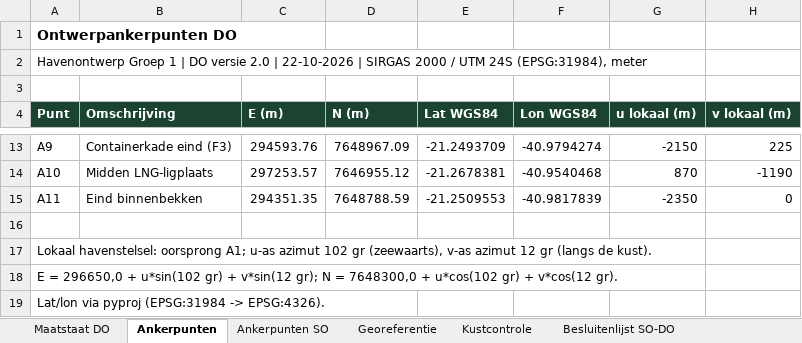
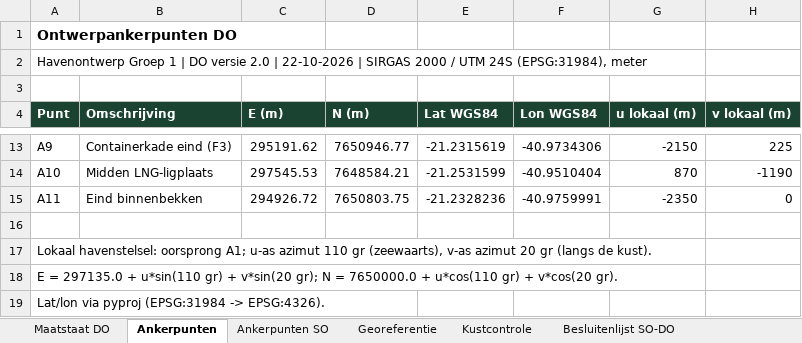
Before and after one commit to Rutmer2004/Leafletmap, an Excel workbook: Maatstaat/Maatstaat_en_coordinaten.xlsx, sheet Ankerpunten, drawn as a sheet; only a part is shown, gaps mark what is left out; values as stored, in another font and other column widths than the file's, no borders; the diff covers the shown part only; the diff names each change by its address in the sheet, - before the commit and + after, or states it on an @@ line.

```diff
--- a/Maatstaat/Maatstaat_en_coordinaten.xlsx (sheet Ankerpunten)
+++ b/Maatstaat/Maatstaat_en_coordinaten.xlsx (sheet Ankerpunten)
-C13 (E (m)): 294593.76
+C13 (E (m)): 295191.62
-D13 (N (m)): 7648967.09
+D13 (N (m)): 7650946.77
-E13 (Lat WGS84): -21.2493709
+E13 (Lat WGS84): -21.2315619
-F13 (Lon WGS84): -40.9794274
+F13 (Lon WGS84): -40.9734306
-C14 (E (m)): 297253.57
+C14 (E (m)): 297545.53
-D14 (N (m)): 7646955.12
+D14 (N (m)): 7648584.21
-E14 (Lat WGS84): -21.2678381
+E14 (Lat WGS84): -21.2531599
-F14 (Lon WGS84): -40.9540468
+F14 (Lon WGS84): -40.9510404
-C15 (E (m)): 294351.35
+C15 (E (m)): 294926.72
-D15 (N (m)): 7648788.59
+D15 (N (m)): 7650803.75
-E15 (Lat WGS84): -21.2509553
+E15 (Lat WGS84): -21.2328236
-F15 (Lon WGS84): -40.9817839
+F15 (Lon WGS84): -40.9759991
-A17 (Punt): …u-as azimut 102 gr (zeewaarts), v-as azimut 12 gr (langs…
+A17 (Punt): …u-as azimut 110 gr (zeewaarts), v-as azimut 20 gr (langs…
-A18 (Punt): E = 296650,0 + u*sin(102 gr) + v*sin(12 gr); N = 7648300,0 + u*cos(102 gr) + v*cos(12 gr).
+A18 (Punt): E = 297135.0 + u*sin(110 gr) + v*sin(20 gr); N = 7650000.0 + u*cos(110 gr) + v*cos(20 gr).
```
Also changed, not shown: 32 edited cells elsewhere in this sheet, sheet Ankerpunten SO, sheet Besluitenlijst SO-DO, sheet Georeferentie, Onderbouwing/Rekenboek_herontwerp_bijgewerkt.xlsx, 14 other files.
